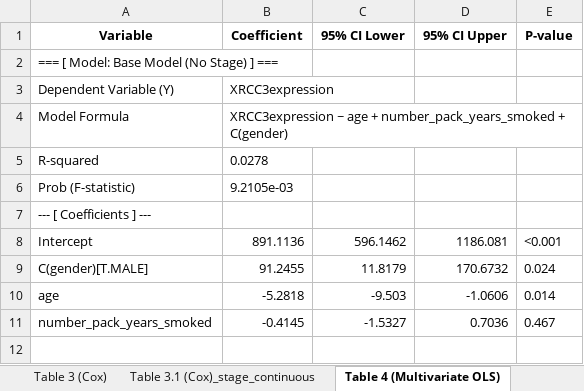
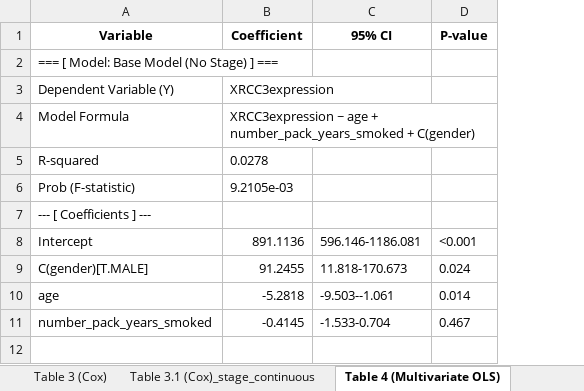
Before and after one commit to ahn2747/cancer_analysis, an Excel workbook: result/XRCC3_LUSC_Tables.xlsx, sheet Table 4 (Multivariate OLS), drawn as a sheet; only a part is shown; values as stored, in another font and other column widths than the file's, no borders; formulas without a stored value are shown as written; removed rows and columns are numbered as before the commit, all else as after; the diff names each change by its address in the sheet, - before the commit and + after, or states it on an @@ line.

```diff
--- a/result/XRCC3_LUSC_Tables.xlsx (sheet Table 4 (Multivariate OLS))
+++ b/result/XRCC3_LUSC_Tables.xlsx (sheet Table 4 (Multivariate OLS))
-column C (95% CI Lower), rows 8-11: 596.1462 | 11.8179 | -9.503 | -1.5327
-column D (95% CI Upper), rows 8-11: 1186.081 | 170.6732 | -1.0606 | 0.7036
+column C (95% CI), rows 8-11: 596.146-1186.081 | 11.818-170.673 | -9.503--1.061 | -1.533-0.704
```
Also changed, not shown: sheet Table 1 (Chi-square), result/XRCC3_LUAD_Tables.xlsx, 6 other files.
